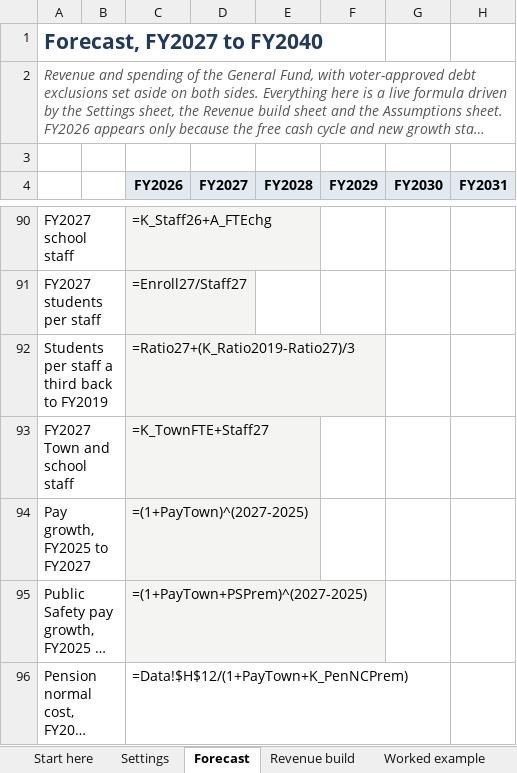
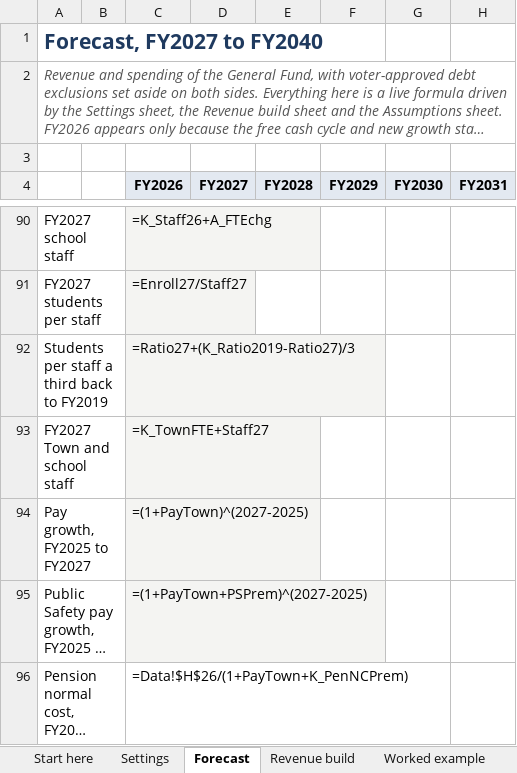
Before and after one commit to benjammin-code/brookline-budget-2040, an Excel workbook: Brookline_Forecast_Model.xlsx, sheet Forecast, drawn as a sheet; only a part is shown, gaps mark what is left out; long unchanged cells end in …; values as stored, in another font and other column widths than the file's, no borders; formulas without a stored value are shown as written; conditional formats not drawn; the diff covers the shown part only; the diff names each change by its address in the sheet, - before the commit and + after, or states it on an @@ line.

```diff
--- a/Brookline_Forecast_Model.xlsx (sheet Forecast)
+++ b/Brookline_Forecast_Model.xlsx (sheet Forecast)
-C96 (FY2026): =Data!$H$12/(1+PayTown+K_PenNCPrem)
+C96 (FY2026): =Data!$H$26/(1+PayTown+K_PenNCPrem)
```
Also changed, not shown: 99 edited cells elsewhere in this sheet, sheet Data, sheet Settings, sheet Assumptions, Brookline_Enrollment_Explained.xlsx, 16 other files.
